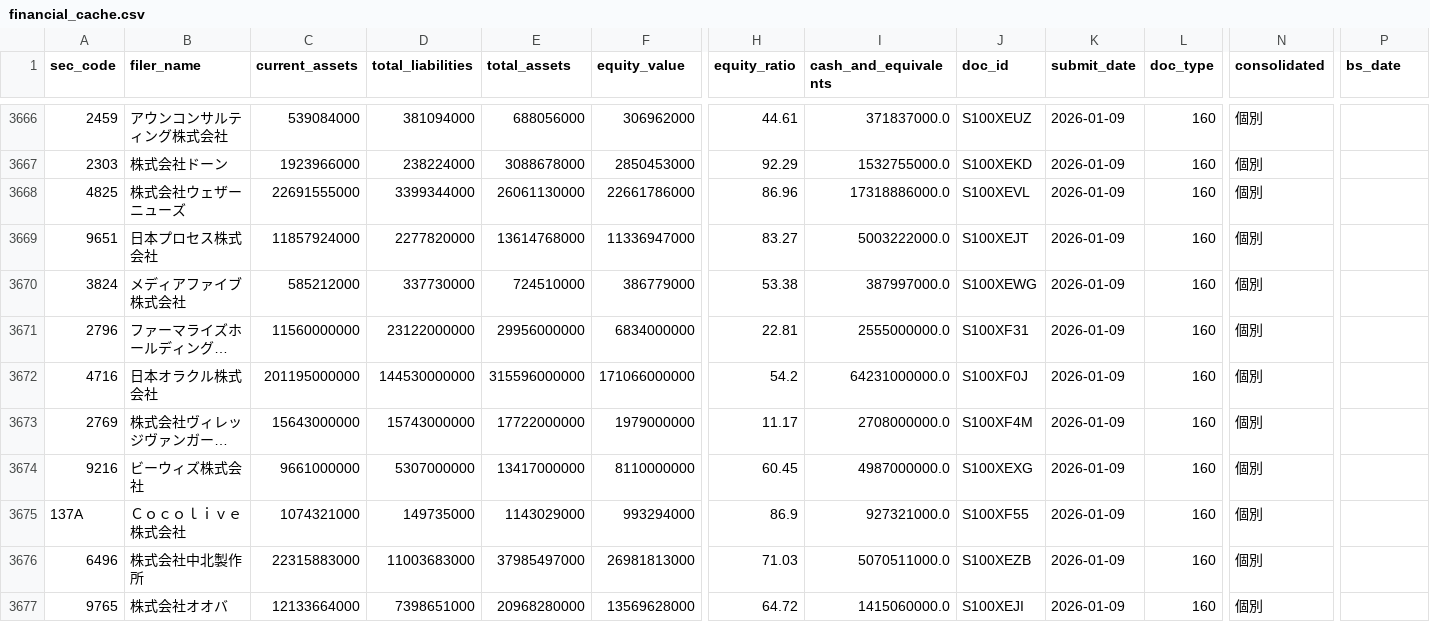
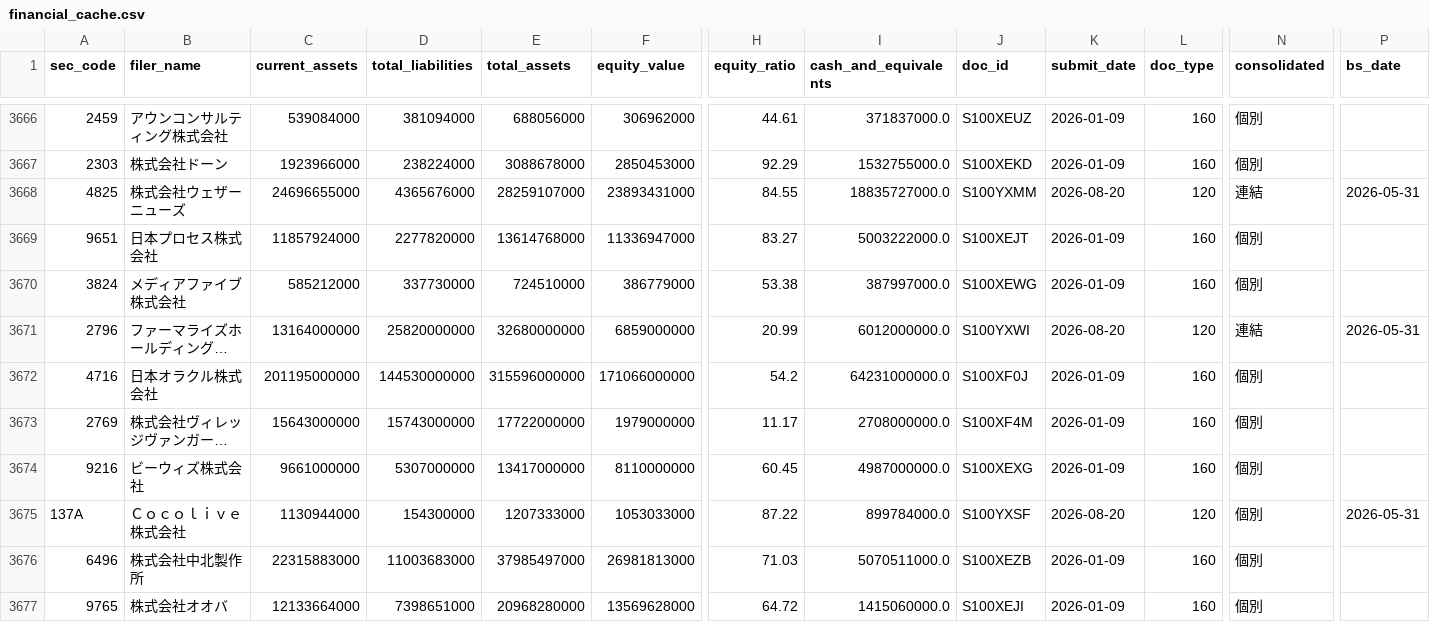
Before and after one commit to koureisyayou/kensaku_net001, a CSV file: financial_cache.csv, drawn as a sheet; only a part is shown, gaps mark what is left out; long unchanged cells end in …; the diff covers the shown part only; the diff names each change by its address in the sheet, - before the commit and + after, or states it on an @@ line.

```diff
--- a/financial_cache.csv
+++ b/financial_cache.csv
-C3668 (current_assets): 22691555000
+C3668 (current_assets): 24696655000
-D3668 (total_liabilities): 3399344000
+D3668 (total_liabilities): 4365676000
-E3668 (total_assets): 26061130000
+E3668 (total_assets): 28259107000
-F3668 (equity_value): 22661786000
+F3668 (equity_value): 23893431000
-H3668 (equity_ratio): 86.96
+H3668 (equity_ratio): 84.55
-I3668 (cash_and_equivalents): 17318886000.0
+I3668 (cash_and_equivalents): 18835727000.0
-J3668 (doc_id): S100XEVL
+J3668 (doc_id): S100YXMM
-K3668 (submit_date): 2026-01-09
+K3668 (submit_date): 2026-08-20
-L3668 (doc_type): 160
+L3668 (doc_type): 120
-N3668 (consolidated): 個別
+N3668 (consolidated): 連結
-P3668 (bs_date): (empty)
+P3668 (bs_date): 2026-05-31
-C3671 (current_assets): 11560000000
+C3671 (current_assets): 13164000000
-D3671 (total_liabilities): 23122000000
+D3671 (total_liabilities): 25820000000
-E3671 (total_assets): 29956000000
+E3671 (total_assets): 32680000000
-F3671 (equity_value): 6834000000
+F3671 (equity_value): 6859000000
-H3671 (equity_ratio): 22.81
+H3671 (equity_ratio): 20.99
-I3671 (cash_and_equivalents): 2555000000.0
+I3671 (cash_and_equivalents): 6012000000.0
-J3671 (doc_id): S100XF31
+J3671 (doc_id): S100YXWI
-K3671 (submit_date): 2026-01-09
+K3671 (submit_date): 2026-08-20
-L3671 (doc_type): 160
+L3671 (doc_type): 120
-N3671 (consolidated): 個別
+N3671 (consolidated): 連結
-P3671 (bs_date): (empty)
+P3671 (bs_date): 2026-05-31
-C3675 (current_assets): 1074321000
+C3675 (current_assets): 1130944000
-D3675 (total_liabilities): 149735000
+D3675 (total_liabilities): 154300000
-E3675 (total_assets): 1143029000
+E3675 (total_assets): 1207333000
-F3675 (equity_value): 993294000
+F3675 (equity_value): 1053033000
-H3675 (equity_ratio): 86.9
+H3675 (equity_ratio): 87.22
-I3675 (cash_and_equivalents): 927321000.0
+I3675 (cash_and_equivalents): 899784000.0
-J3675 (doc_id): S100XF55
+J3675 (doc_id): S100YXSF
-K3675 (submit_date): 2026-01-09
+K3675 (submit_date): 2026-08-20
-L3675 (doc_type): 160
+L3675 (doc_type): 120
-P3675 (bs_date): (empty)
+P3675 (bs_date): 2026-05-31
```
Also changed, not shown: 11 edited cells elsewhere in this file, net_net_candidates.csv, processed_docs.csv, 4 other files.
